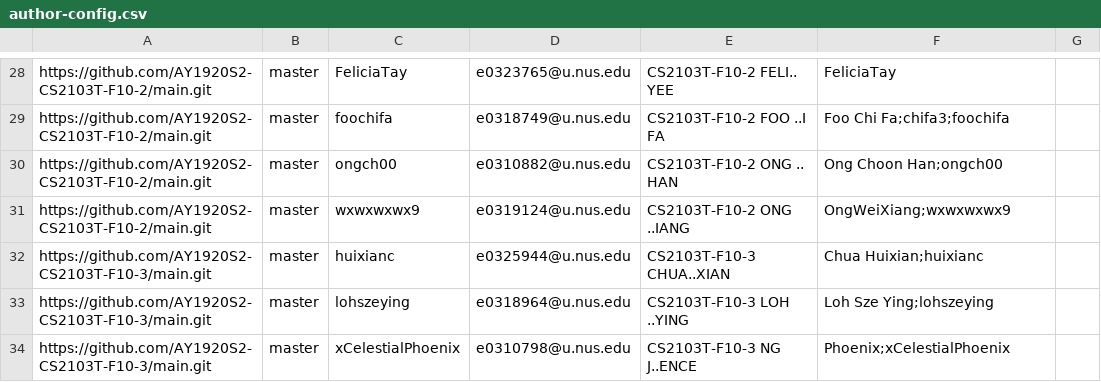
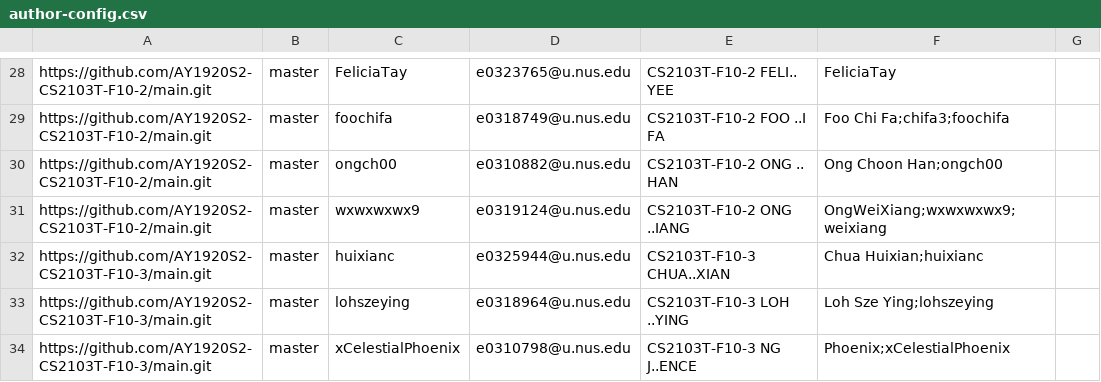
Before and after one commit to nus-cs2103-AY1920S2/tp-dashboard, a CSV file: configs/author-config.csv, drawn as a sheet; only a part is shown, gaps mark what is left out.

Commit message:
Update author-config.csv

```diff
--- a/configs/author-config.csv
+++ b/configs/author-config.csv
@@ -30,3 +30,3 @@ https://github.com/AY1920S2-CS2103T-F10-2/main.git,master,foochifa,e0318749@u.nu
 https://github.com/AY1920S2-CS2103T-F10-2/main.git,master,ongch00,e0310882@u.nus.edu,CS2103T-F10-2 ONG .. HAN,Ong Choon Han;ongch00,
-https://github.com/AY1920S2-CS2103T-F10-2/main.git,master,wxwxwxwx9,e0319124@u.nus.edu,CS2103T-F10-2 ONG ..IANG,OngWeiXiang;wxwxwxwx9,
+https://github.com/AY1920S2-CS2103T-F10-2/main.git,master,wxwxwxwx9,e0319124@u.nus.edu,CS2103T-F10-2 ONG ..IANG,OngWeiXiang;wxwxwxwx9;weixiang,
 https://github.com/AY1920S2-CS2103T-F10-3/main.git,master,huixianc,e0325944@u.nus.edu,CS2103T-F10-3 CHUA..XIAN,Chua Huixian;huixianc,
```
